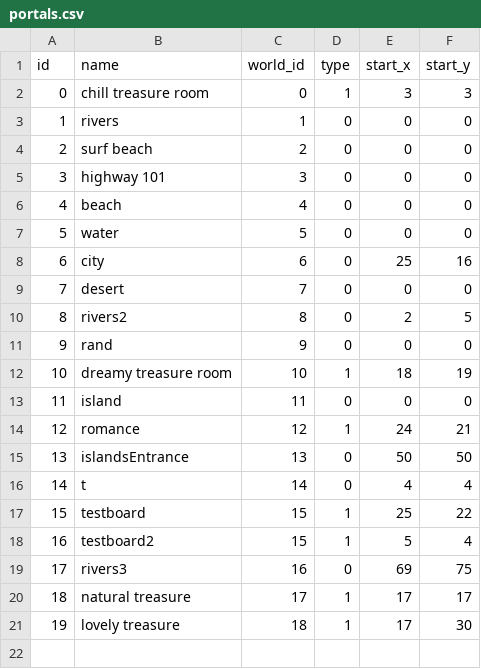
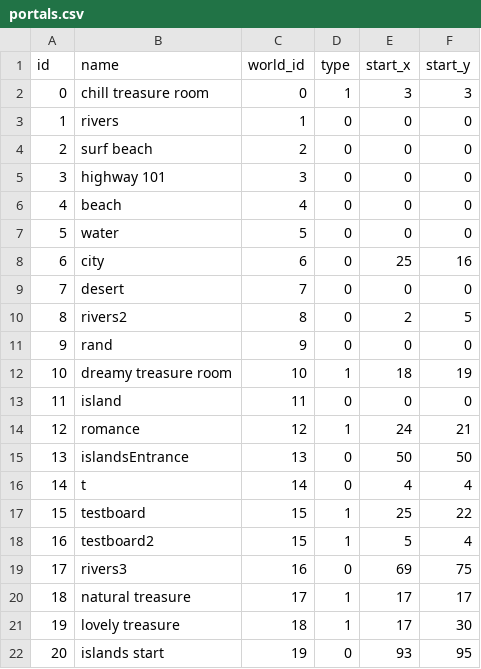
Before and after one commit to delilahchadic/mineral-quest, a CSV file: data/tables/portals.csv, drawn as a sheet; the diff names each change by its address in the sheet, - before the commit and + after, or states it on an @@ line.

```diff
--- a/data/tables/portals.csv
+++ b/data/tables/portals.csv
+row 22: 20 | islands start | 19 | 0 | 93 | 95
```
Also changed, not shown: data/tables/exchanges.csv, data/tables/worlds.csv, 7 other files.
